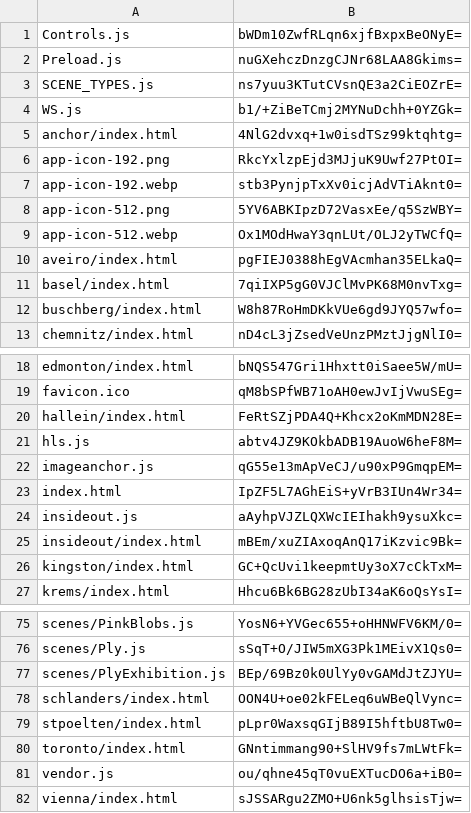
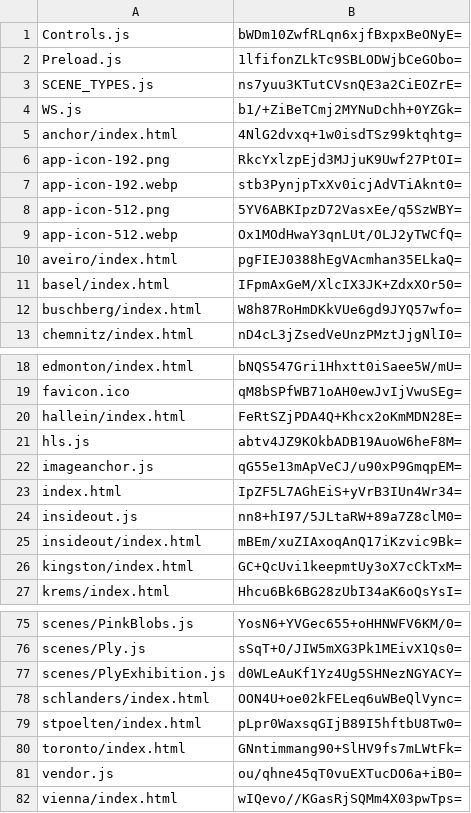
Before and after one commit to artificialmuseum/staging, a CSV file: docs/etags.csv, drawn as a sheet; only a part is shown, gaps mark what is left out.

```diff
--- a/docs/etags.csv
+++ b/docs/etags.csv
@@ -1,3 +1,3 @@
 Controls.js,bWDm10ZwfRLqn6xjfBxpxBeONyE=
-Preload.js,nuGXehczDnzgCJNr68LAA8Gkims=
+Preload.js,1lfifonZLkTc9SBLODWjbCeGObo=
 SCENE_TYPES.js,ns7yuu3KTutCVsnQE3a2CiEOZrE=
@@ -10,3 +10,3 @@ app-icon-512.webp,Ox1MOdHwaY3qnLUt/OLJ2yTWCfQ=
 aveiro/index.html,pgFIEJ0388hEgVAcmhan35ELkaQ=
-basel/index.html,7qiIXP5gG0VJClMvPK68M0nvTxg=
+basel/index.html,IFpmAxGeM/XlcIX3JK+ZdxXOr50=
 buschberg/index.html,W8h87RoHmDKkVUe6gd9JYQ57wfo=
@@ -23,3 +23,3 @@ imageanchor.js,qG55e13mApVeCJ/u90xP9GmqpEM=
 index.html,IpZF5L7AGhEiS+yVrB3IUn4Wr34=
-insideout.js,aAyhpVJZLQXWcIEIhakh9ysuXkc=
+insideout.js,nn8+hI97/5JLtaRW+89a7Z8clM0=
 insideout/index.html,mBEm/xuZIAxoqAnQ17iKzvic9Bk=
@@ -76,3 +76,3 @@ scenes/PinkBlobs.js,YosN6+YVGec655+oHHNWFV6KM/0=
 scenes/Ply.js,sSqT+O/JIW5mXG3Pk1MEivX1Qs0=
-scenes/PlyExhibition.js,BEp/69Bz0k0UlYy0vGAMdJtZJYU=
+scenes/PlyExhibition.js,d0WLeAuKf1Yz4Ug5SHNezNGYACY=
 schlanders/index.html,OON4U+oe02kFELeq6uWBeQlVync=
@@ -81,2 +81,2 @@ toronto/index.html,GNntimmang90+SlHV9fs7mLWtFk=
 vendor.js,ou/qhne45qT0vuEXTucDO6a+iB0=
-vienna/index.html,sJSSARgu2ZMO+U6nk5glhsisTjw=
+vienna/index.html,wIQevo//KGasRjSQMm4X03pwTps=
```
Also changed, not shown: 10 other files.
